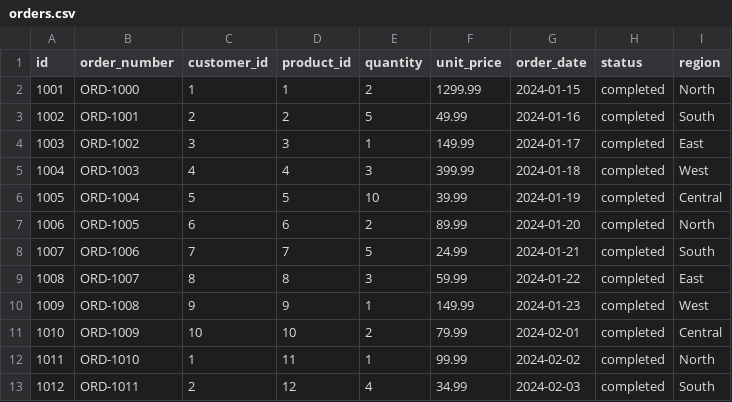
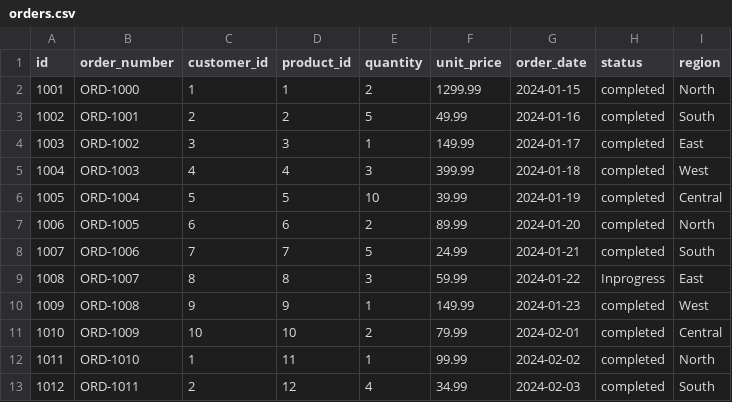
Before and after one commit to PrashantVIT1/arthaflow, a CSV file: backend/data/orders.csv, drawn as a sheet; only a part is shown.

```diff
--- a/backend/data/orders.csv
+++ b/backend/data/orders.csv
@@ -8,3 +8,3 @@ id,order_number,customer_id,product_id,quantity,unit_price,order_date,status,reg
 1007,ORD-1006,7,7,5,24.99,2024-01-21,completed,South
-1008,ORD-1007,8,8,3,59.99,2024-01-22,completed,East
+1008,ORD-1007,8,8,3,59.99,2024-01-22,Inprogress,East
 1009,ORD-1008,9,9,1,149.99,2024-01-23,completed,West
```
Also changed, not shown: 35 other files.
